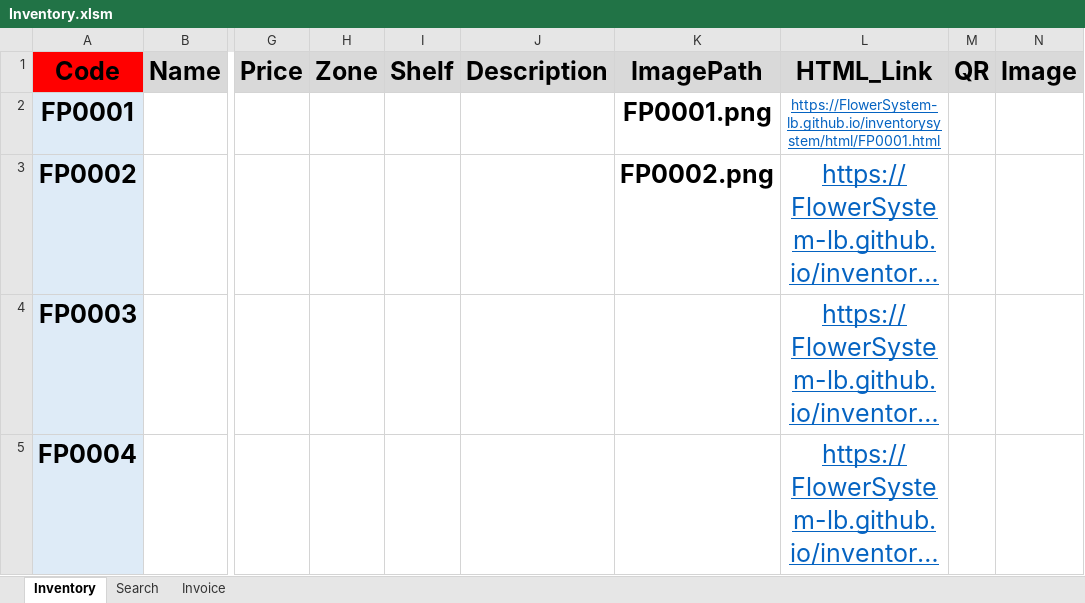
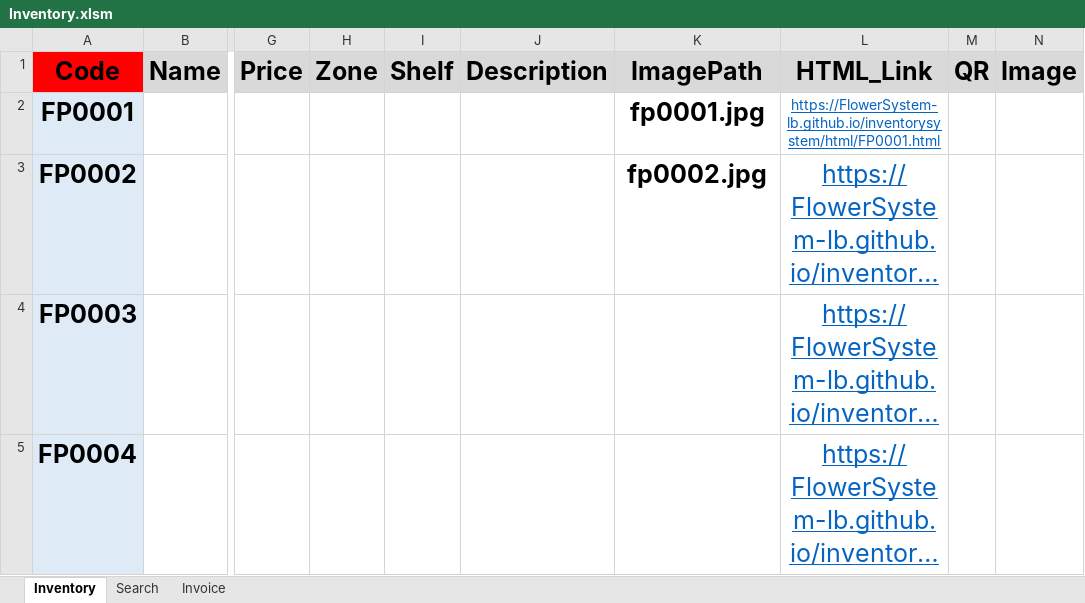
Before and after one commit to FlowerSystem-lb/inventorysystem, an Excel workbook: Inventory.xlsm, sheet Inventory, drawn as a sheet; only a part is shown, gaps mark what is left out; long unchanged cells end in …; values as stored, in another font and other column widths than the file's, no borders; charts and pictures not drawn; the diff names each change by its address in the sheet, - before the commit and + after, or states it on an @@ line.

```diff
--- a/Inventory.xlsm (sheet Inventory)
+++ b/Inventory.xlsm (sheet Inventory)
-K2: FP0001.png
+K2: fp0001.jpg
-K3: FP0002.png
+K3: fp0002.jpg
```
Also changed, not shown: charts or pictures, 3 other files.
